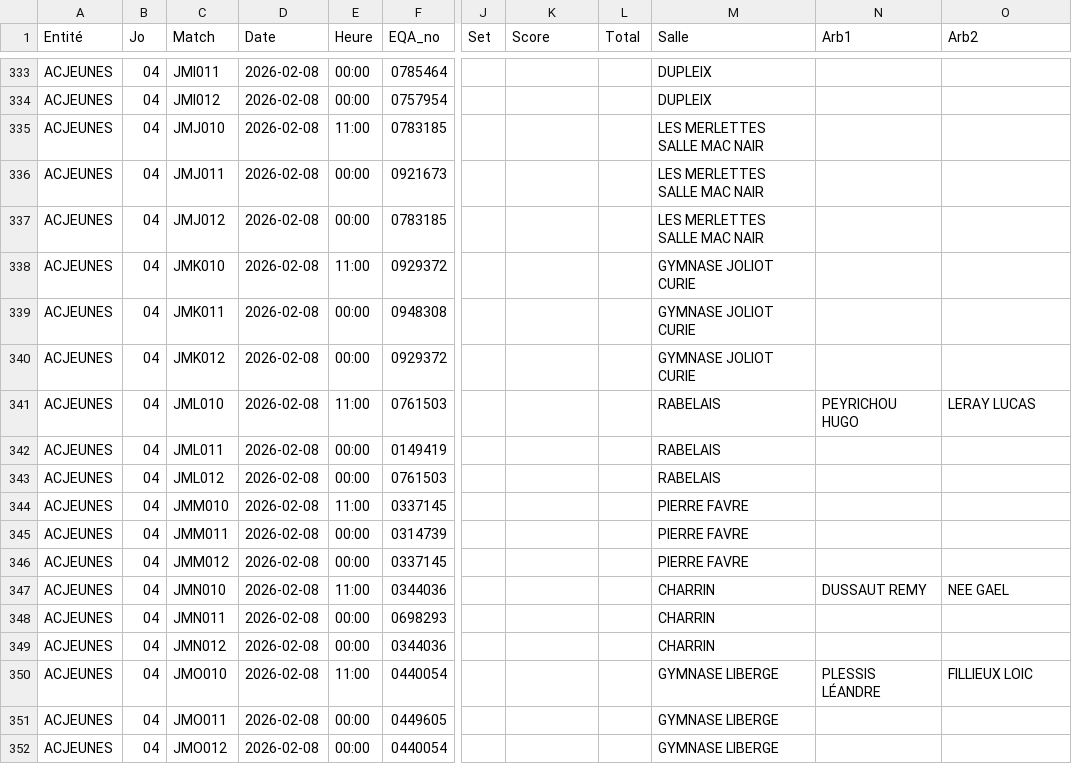
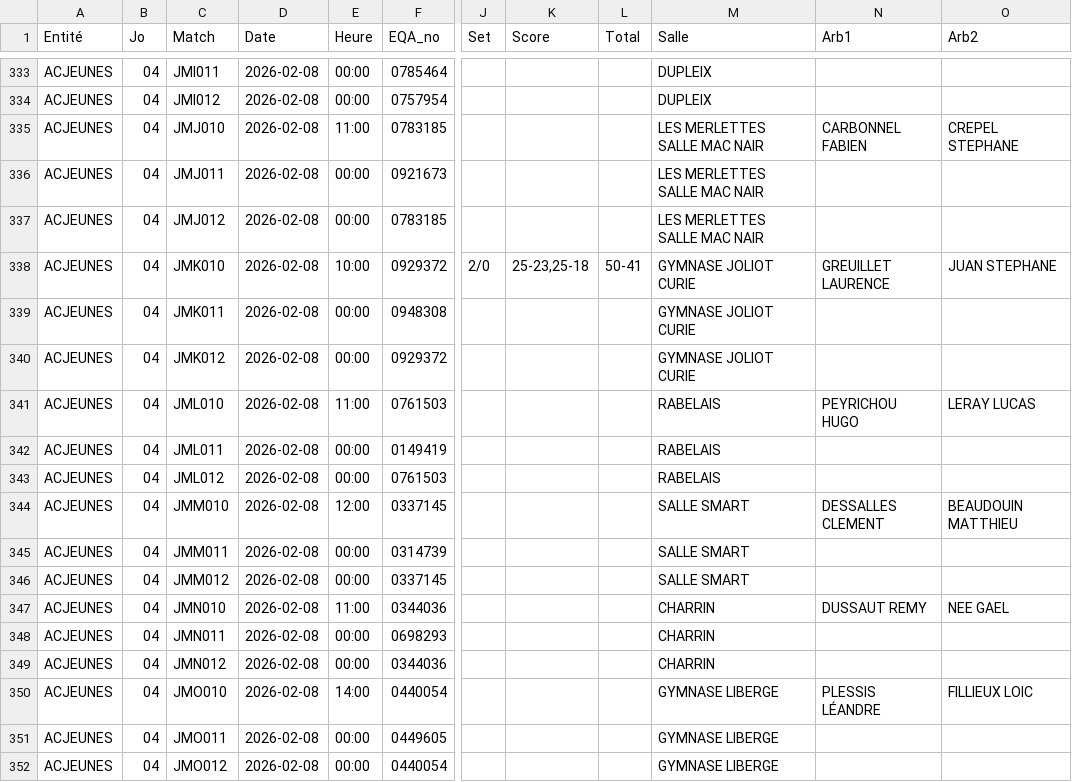
Before and after one commit to gillesdandrea/vb-stats, a CSV file: data/FFVB-2026-CDF-M21M.CSV, drawn as a sheet; only a part is shown, gaps mark what is left out; the diff covers the shown part only; the diff names each change by its address in the sheet, - before the commit and + after, or states it on an @@ line.

```diff
--- a/data/FFVB-2026-CDF-M21M.CSV
+++ b/data/FFVB-2026-CDF-M21M.CSV
-N335 (Arb1): (empty)
+N335 (Arb1): CARBONNEL FABIEN
-O335 (Arb2): (empty)
+O335 (Arb2): CREPEL STEPHANE
-E338 (Heure): 11:00
+E338 (Heure): 10:00
-J338 (Set): (empty)
+J338 (Set): 2/0
-K338 (Score): (empty)
+K338 (Score): 25-23,25-18
-L338 (Total): (empty)
+L338 (Total): 50-41
-N338 (Arb1): (empty)
+N338 (Arb1): GREUILLET LAURENCE
-O338 (Arb2): (empty)
+O338 (Arb2): JUAN STEPHANE
-E344 (Heure): 11:00
+E344 (Heure): 12:00
-M344:M346 (Salle): PIERRE FAVRE
+M344:M346 (Salle): SALLE SMART
-N344 (Arb1): (empty)
+N344 (Arb1): DESSALLES CLEMENT
-O344 (Arb2): (empty)
+O344 (Arb2): BEAUDOUIN MATTHIEU
-E350 (Heure): 11:00
+E350 (Heure): 14:00
```
Also changed, not shown: 20 edited cells elsewhere in this file, data/FFVB-2026-CDF-M13F.CSV, data/FFVB-2026-CDF-M13M.CSV, 5 other files.
